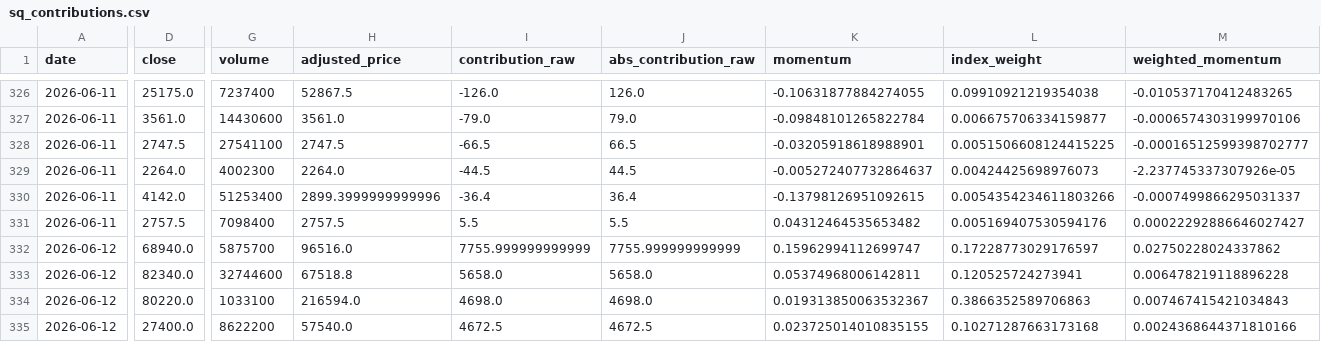
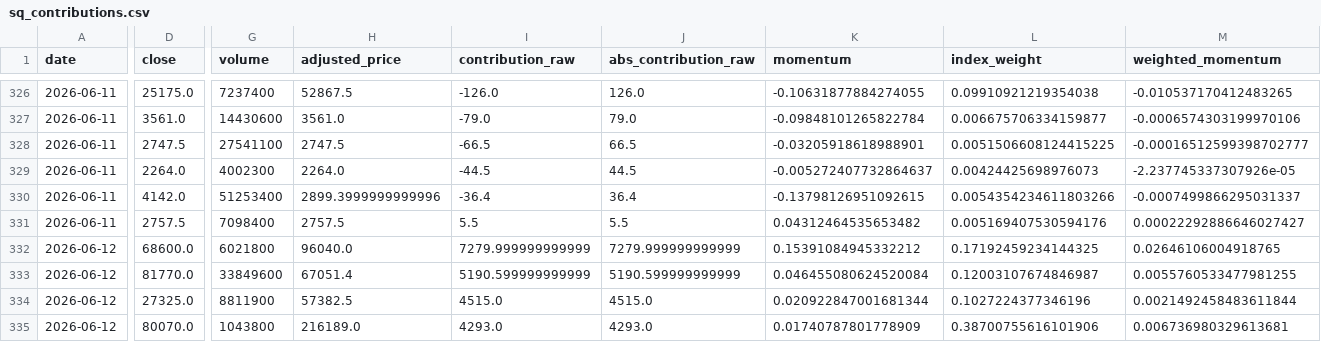
Before and after one commit to you202007/kabu, a CSV file: outputs/sq_contributions.csv, drawn as a sheet; only a part is shown, gaps mark what is left out; removed rows and columns are numbered as before the commit, all else as after; rows hold the shown columns only; the diff covers the shown part only; the diff names each change by its address in the sheet, - before the commit and + after, or states it on an @@ line.

```diff
--- a/outputs/sq_contributions.csv
+++ b/outputs/sq_contributions.csv
-D332 (close): 68940.0
+D332 (close): 68600.0
-G332 (volume): 5875700
+G332 (volume): 6021800
-H332 (adjusted_price): 96516.0
+H332 (adjusted_price): 96040.0
-I332 (contribution_raw): 7755.999999999999
+I332 (contribution_raw): 7279.999999999999
-J332 (abs_contribution_raw): 7755.999999999999
+J332 (abs_contribution_raw): 7279.999999999999
-K332 (momentum): 0.15962994112699747
+K332 (momentum): 0.15391084945332212
-L332 (index_weight): 0.17228773029176597
+L332 (index_weight): 0.17192459234144325
-M332 (weighted_momentum): 0.02750228024337862
+M332 (weighted_momentum): 0.02646106004918765
-D333 (close): 82340.0
+D333 (close): 81770.0
-G333 (volume): 32744600
+G333 (volume): 33849600
-H333 (adjusted_price): 67518.8
+H333 (adjusted_price): 67051.4
-I333 (contribution_raw): 5658.0
+I333 (contribution_raw): 5190.599999999999
-J333 (abs_contribution_raw): 5658.0
+J333 (abs_contribution_raw): 5190.599999999999
-K333 (momentum): 0.05374968006142811
+K333 (momentum): 0.046455080624520084
-L333 (index_weight): 0.120525724273941
+L333 (index_weight): 0.12003107674846987
-M333 (weighted_momentum): 0.006478219118896228
+M333 (weighted_momentum): 0.0055760533477981255
-row 334: 2026-06-12 | 80220.0 | 1033100 | 216594.0 | 4698.0 | 4698.0 | 0.019313850063532367 | 0.3866352589706863 | 0.007467415421034843
-D334 (close): 27400.0
+D334 (close): 27325.0
-G334 (volume): 8622200
+G334 (volume): 8811900
-H334 (adjusted_price): 57540.0
+H334 (adjusted_price): 57382.5
-I334 (contribution_raw): 4672.5
+I334 (contribution_raw): 4515.0
-J334 (abs_contribution_raw): 4672.5
+J334 (abs_contribution_raw): 4515.0
-K334 (momentum): 0.023725014010835155
+K334 (momentum): 0.020922847001681344
-L334 (index_weight): 0.10271287663173168
+L334 (index_weight): 0.1027224377346196
-M334 (weighted_momentum): 0.0024368644371810166
+M334 (weighted_momentum): 0.0021492458483611844
+row 335: 2026-06-12 | 80070.0 | 1043800 | 216189.0 | 4293.0 | 4293.0 | 0.01740787801778909 | 0.38700755616101906 | 0.006736980329613681
```
Also changed, not shown: 1 added row, 1 removed row and 82 edited cells elsewhere in this file, outputs/sq_scores.csv, 8 other files.
